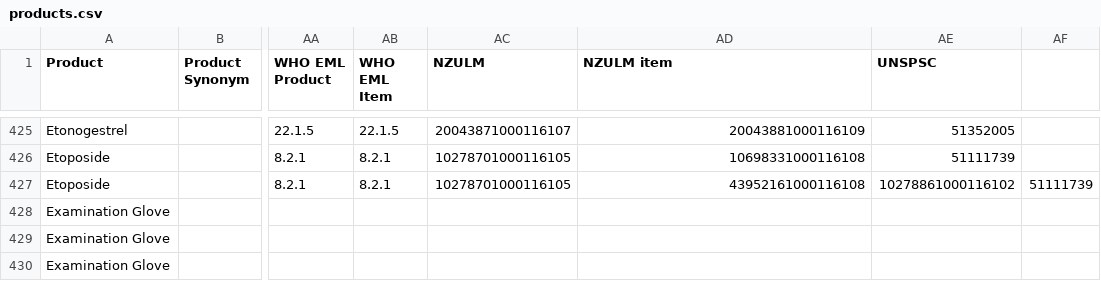
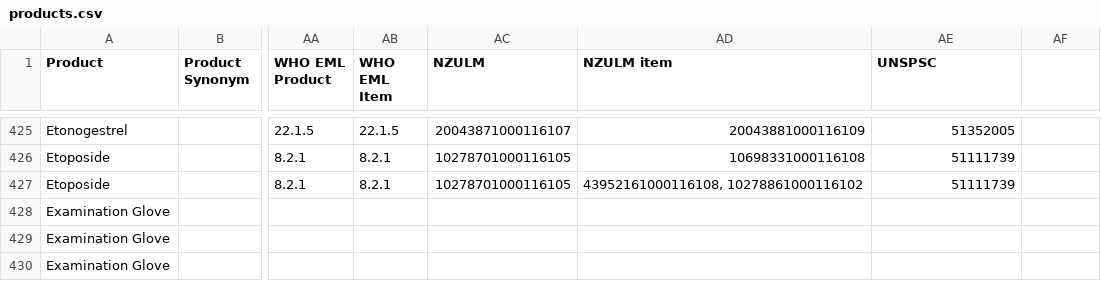
Before and after one commit to msupply-foundation/unified-codes, a CSV file: data-loader/data/v2/products.csv, drawn as a sheet; only a part is shown, gaps mark what is left out; the diff names each change by its address in the sheet, - before the commit and + after, or states it on an @@ line.

Commit message:
Fix "" issue

```diff
--- a/data-loader/data/v2/products.csv
+++ b/data-loader/data/v2/products.csv
-AD427 (NZULM item): 43952161000116108
+AD427 (NZULM item): 43952161000116108, 10278861000116102
-AE427 (UNSPSC): 10278861000116102
+AE427 (UNSPSC): 51111739
-AF427: 51111739
+AF427: (empty)
```
